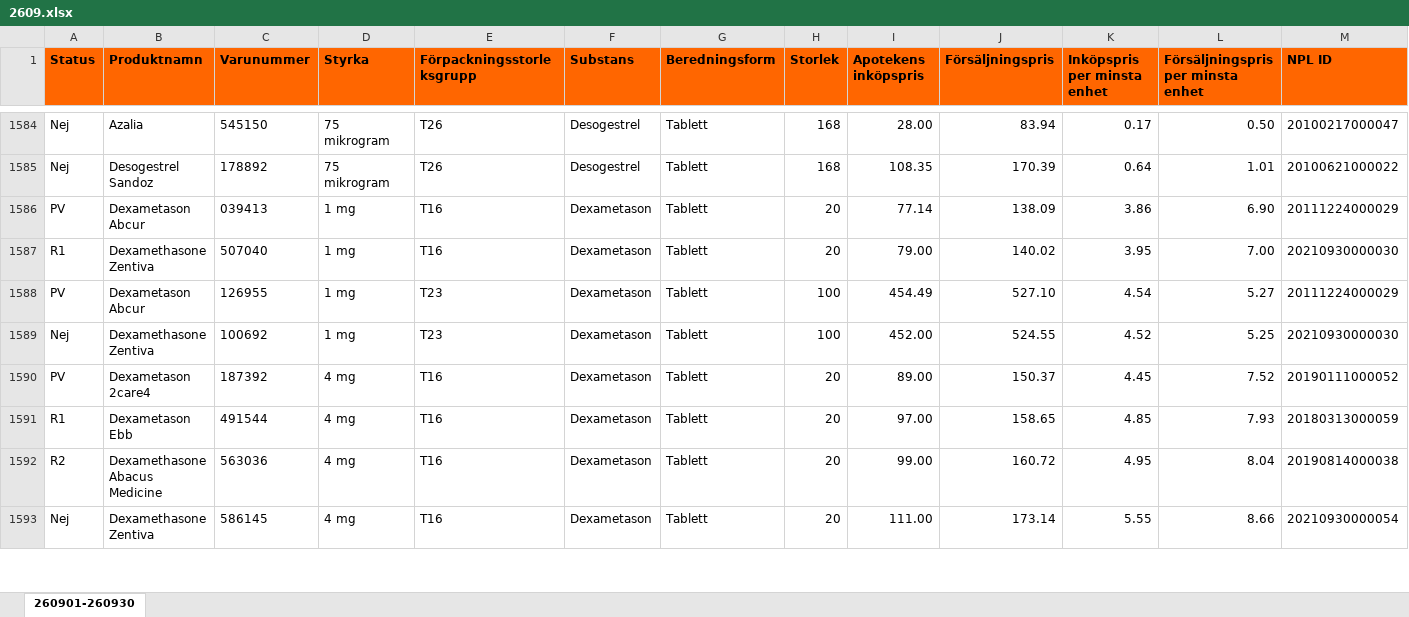
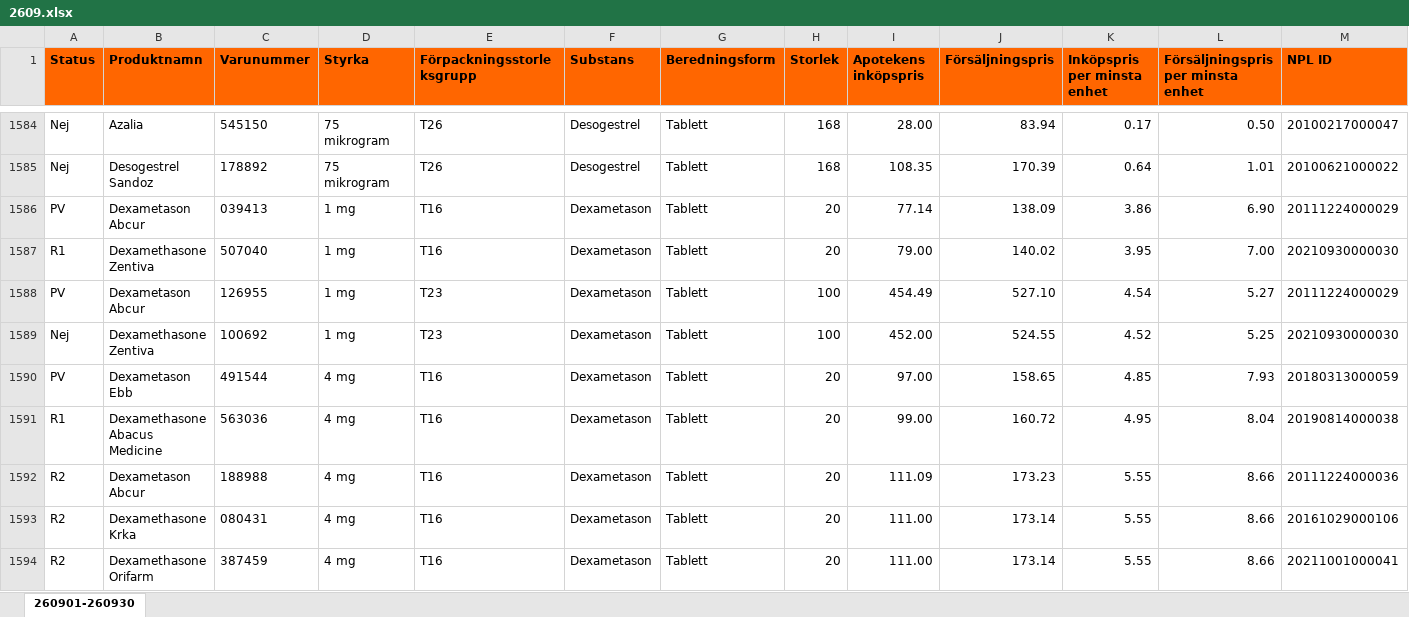
Before and after one commit to pontuscedrell/pillpris, an Excel workbook: data/2609.xlsx, sheet 260901-260930, drawn as a sheet; only a part is shown, gaps mark what is left out; the shorter side is filled out with more unchanged rows; values as stored, in another font and other column widths than the file's, no borders; conditional formats not drawn; removed rows and columns are numbered as before the commit, all else as after; rows hold the shown columns only; the diff covers the shown part only; the diff names each change by its address in the sheet, - before the commit and + after, or states it on an @@ line.

Commit message:
Automated TLV data update: 2026-09-24T15:42:08Z

```diff
--- a/data/2609.xlsx (sheet 260901-260930)
+++ b/data/2609.xlsx (sheet 260901-260930)
-row 1590: PV | Dexametason 2care4 | 187392 | 4 mg | T16 | Dexametason | Tablett | 20 | 89.00 | 150.37 | 4.45 | 7.52 | 20190111000052
-A1590 (Status): R1
+A1590 (Status): PV
-A1591 (Status): R2
+A1591 (Status): R1
+row 1592: R2 | Dexametason Abcur | 188988 | 4 mg | T16 | Dexametason | Tablett | 20 | 111.09 | 173.23 | 5.55 | 8.66 | 20111224000036
+row 1593: R2 | Dexamethasone Krka | 080431 | 4 mg | T16 | Dexametason | Tablett | 20 | 111.00 | 173.14 | 5.55 | 8.66 | 20161029000106
+row 1594: R2 | Dexamethasone Orifarm | 387459 | 4 mg | T16 | Dexametason | Tablett | 20 | 111.00 | 173.14 | 5.55 | 8.66 | 20211001000041
```
Also changed, not shown: 13 added rows, 15 removed rows and 26 edited cells elsewhere in this sheet, 2 other files.
